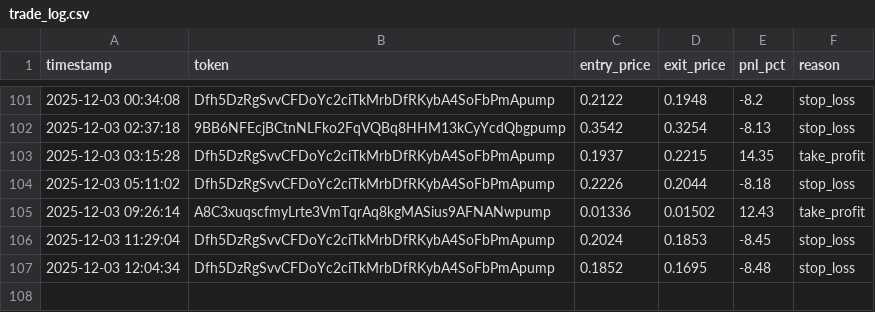
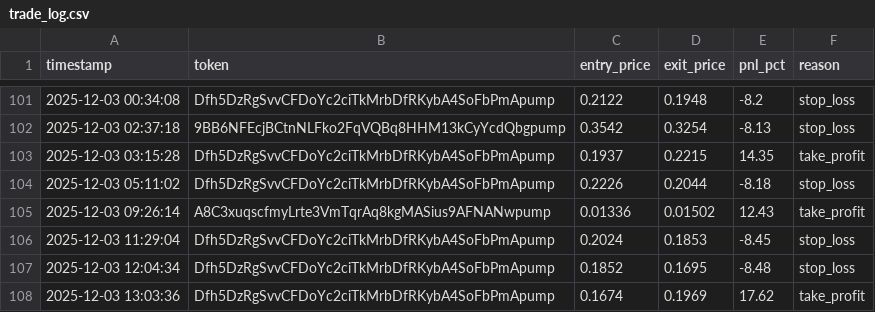
Before and after one commit to mikegianfelice/Hunter, a CSV file: data/trade_log.csv, drawn as a sheet; only a part is shown, gaps mark what is left out; the diff names each change by its address in the sheet, - before the commit and + after, or states it on an @@ line.

Commit message:
📈 Sync performance data for chart generation [2025-12-03 13:11:27]

```diff
--- a/data/trade_log.csv
+++ b/data/trade_log.csv
+row 108: 2025-12-03 13:03:36 | Dfh5DzRgSvvCFDoYc2ciTkMrbDfRKybA4SoFbPmApump | 0.1674 | 0.1969 | 17.62 | take_profit
```
Also changed, not shown: 1 other file.
